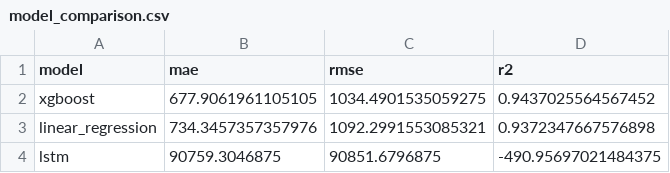
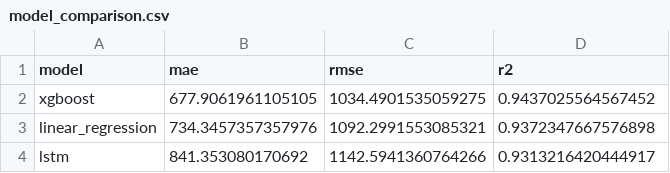
Before and after one commit to NguyenBaTam-tristan/Coffe-price-prediction-timeseries-forcasting, a CSV file: models/model_comparison.csv, drawn as a sheet.

```diff
--- a/models/model_comparison.csv
+++ b/models/model_comparison.csv
@@ -3,2 +3,2 @@ xgboost,677.9061961105105,1034.4901535059275,0.9437025564567452
 linear_regression,734.3457357357976,1092.2991553085321,0.9372347667576898
-lstm,90759.3046875,90851.6796875,-490.95697021484375
+lstm,841.353080170692,1142.5941360764266,0.9313216420444917
```
Also changed, not shown: 31 other files.
